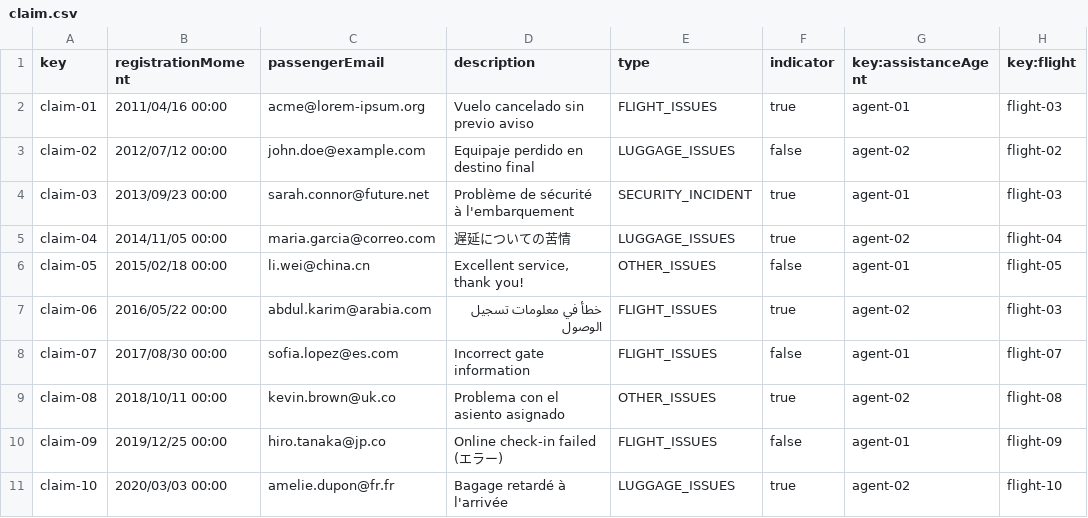
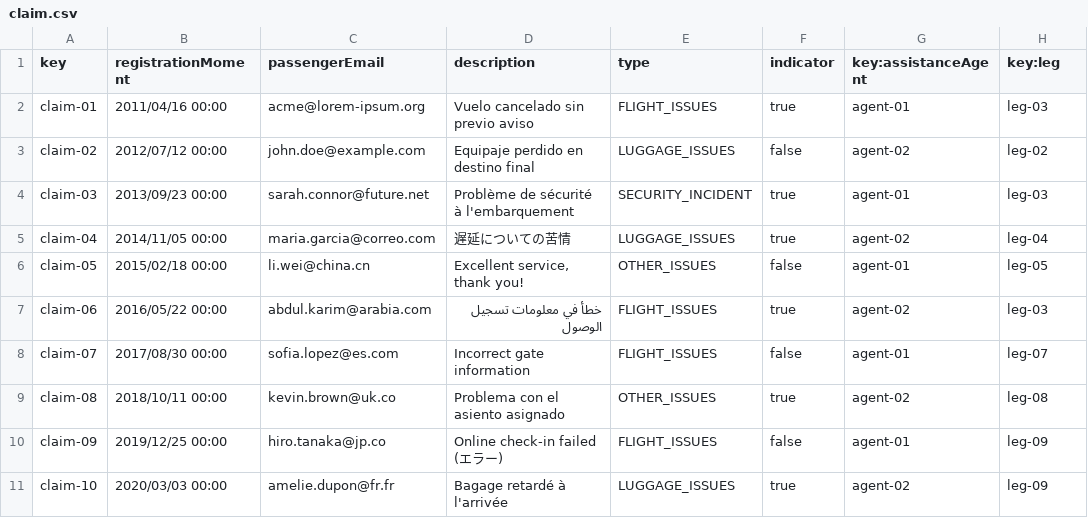
Before and after one commit to DPII-24-25/Acme-ANS-D, a CSV file: src/main/resources/WEB-INF/data/sample/claim.csv, drawn as a sheet.

Commit message:
feat: Change relationship between claim and flight for claim with leg

```diff
--- a/src/main/resources/WEB-INF/data/sample/claim.csv
+++ b/src/main/resources/WEB-INF/data/sample/claim.csv
@@ -1,11 +1,11 @@
-key,registrationMoment,passengerEmail,description,type,indicator,key:assistanceAgent,key:flight
-claim-01,2011/04/16 00:00,acme@lorem-ipsum.org,"Vuelo cancelado sin previo aviso",FLIGHT_ISSUES,true,agent-01,flight-03
-claim-02,2012/07/12 00:00,john.doe@example.com,"Equipaje perdido en destino final",LUGGAGE_ISSUES,false,agent-02,flight-02
-claim-03,2013/09/23 00:00,sarah.connor@future.net,"Problème de sécurité à l'embarquement",SECURITY_INCIDENT,true,agent-01,flight-03
-claim-04,2014/11/05 00:00,maria.garcia@correo.com,"遅延についての苦情",LUGGAGE_ISSUES,true,agent-02,flight-04
-claim-05,2015/02/18 00:00,li.wei@china.cn,"Excellent service, thank you!",OTHER_ISSUES,false,agent-01,flight-05
-claim-06,2016/05/22 00:00,abdul.karim@arabia.com,"خطأ في معلومات تسجيل الوصول",FLIGHT_ISSUES,true,agent-02,flight-03
-claim-07,2017/08/30 00:00,sofia.lopez@es.com,"Incorrect gate information",FLIGHT_ISSUES,false,agent-01,flight-07
-claim-08,2018/10/11 00:00,kevin.brown@uk.co,"Problema con el asiento asignado",OTHER_ISSUES,true,agent-02,flight-08
-claim-09,2019/12/25 00:00,hiro.tanaka@jp.co,"Online check-in failed (エラー)",FLIGHT_ISSUES,false,agent-01,flight-09
-claim-10,2020/03/03 00:00,amelie.dupon@fr.fr,"Bagage retardé à l'arrivée",LUGGAGE_ISSUES,true,agent-02,flight-10
+key,registrationMoment,passengerEmail,description,type,indicator,key:assistanceAgent,key:leg
+claim-01,2011/04/16 00:00,acme@lorem-ipsum.org,"Vuelo cancelado sin previo aviso",FLIGHT_ISSUES,true,agent-01,leg-03
+claim-02,2012/07/12 00:00,john.doe@example.com,"Equipaje perdido en destino final",LUGGAGE_ISSUES,false,agent-02,leg-02
+claim-03,2013/09/23 00:00,sarah.connor@future.net,"Problème de sécurité à l'embarquement",SECURITY_INCIDENT,true,agent-01,leg-03
+claim-04,2014/11/05 00:00,maria.garcia@correo.com,"遅延についての苦情",LUGGAGE_ISSUES,true,agent-02,leg-04
+claim-05,2015/02/18 00:00,li.wei@china.cn,"Excellent service, thank you!",OTHER_ISSUES,false,agent-01,leg-05
+claim-06,2016/05/22 00:00,abdul.karim@arabia.com,"خطأ في معلومات تسجيل الوصول",FLIGHT_ISSUES,true,agent-02,leg-03
+claim-07,2017/08/30 00:00,sofia.lopez@es.com,"Incorrect gate information",FLIGHT_ISSUES,false,agent-01,leg-07
+claim-08,2018/10/11 00:00,kevin.brown@uk.co,"Problema con el asiento asignado",OTHER_ISSUES,true,agent-02,leg-08
+claim-09,2019/12/25 00:00,hiro.tanaka@jp.co,"Online check-in failed (エラー)",FLIGHT_ISSUES,false,agent-01,leg-09
+claim-10,2020/03/03 00:00,amelie.dupon@fr.fr,"Bagage retardé à l'arrivée",LUGGAGE_ISSUES,true,agent-02,leg-09
```
Also changed, not shown: 5 other files.
